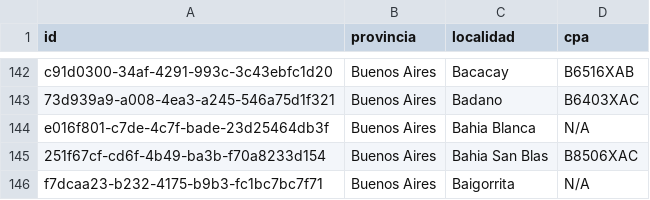
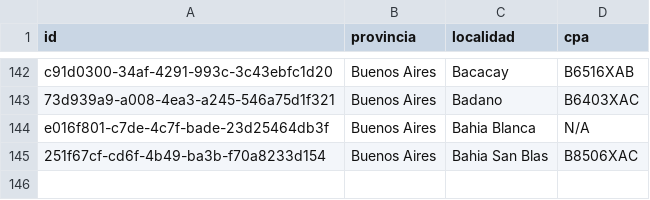
Before and after one commit to palta-app/codigo-postal-argentino, a CSV file: src/data/localidades.csv, drawn as a sheet; only a part is shown, gaps mark what is left out.

```diff
--- a/src/data/localidades.csv
+++ b/src/data/localidades.csv
@@ -145,2 +145 @@ e016f801-c7de-4c7f-bade-23d25464db3f,Buenos Aires,Bahia Blanca,N/A
 251f67cf-cd6f-4b49-ba3b-f70a8233d154,Buenos Aires,Bahia San Blas,B8506XAC
-f7dcaa23-b232-4175-b9b3-fc1bc7bc7f71,Buenos Aires,Baigorrita,N/A
```
Also changed, not shown: src/data/calles.csv, 1 other file.
